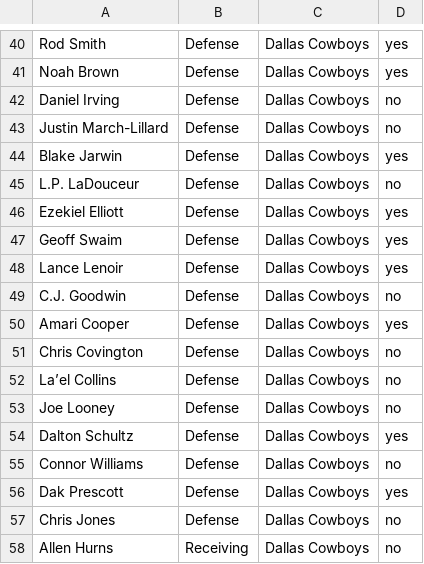
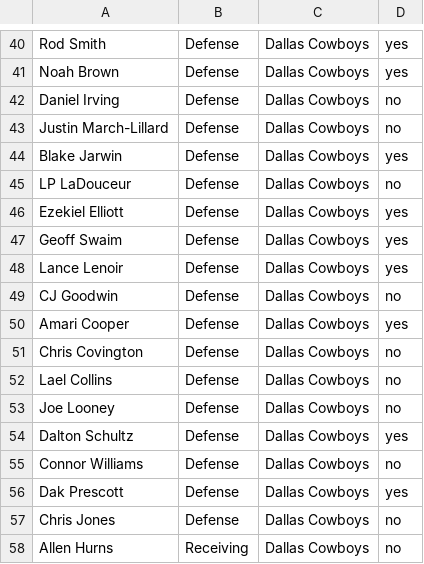
Before and after one commit to coderguy1777/OpenFootball, a CSV file: DataInputs/Data/NFCDB/NFCEastDB/DallasCowboysDB.csv, drawn as a sheet; only a part is shown, gaps mark what is left out; the diff names each change by its address in the sheet, - before the commit and + after, or states it on an @@ line.

Commit message:
Sorting of Data is done

```diff
--- a/DataInputs/Data/NFCDB/NFCEastDB/DallasCowboysDB.csv
+++ b/DataInputs/Data/NFCDB/NFCEastDB/DallasCowboysDB.csv
-A45: L.P. LaDouceur
+A45: LP LaDouceur
-A49: C.J. Goodwin
+A49: CJ Goodwin
-A52: La’el Collins
+A52: Lael Collins
```
Also changed, not shown: 2 other files.
